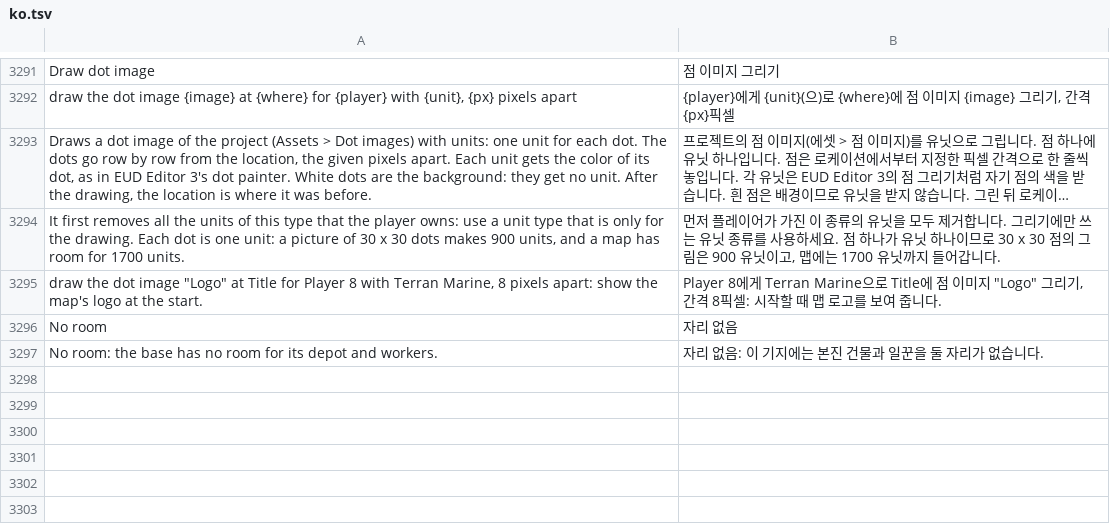
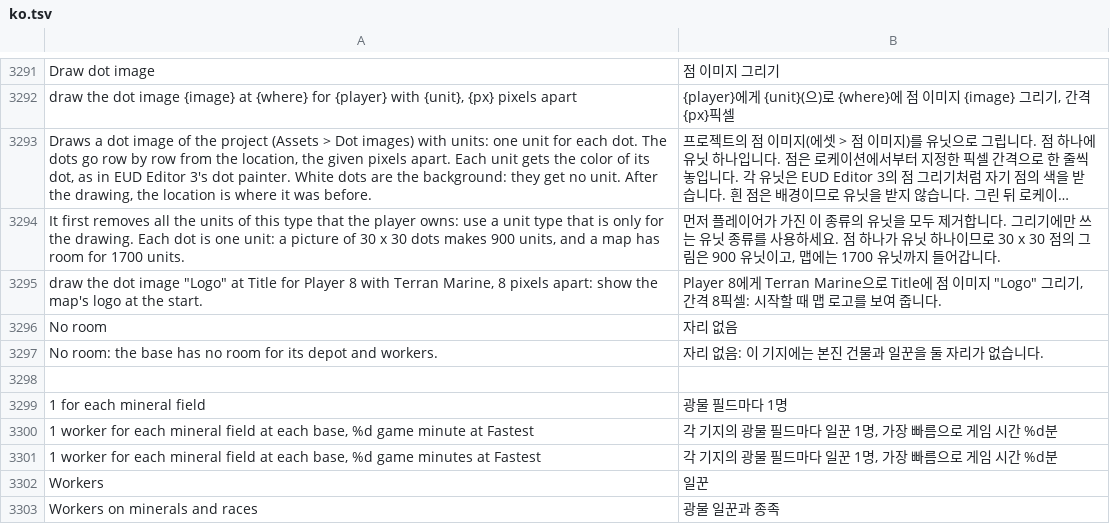
Before and after one commit to stardraft-editor/stardraft, a TSV file: apps/editor/res/lang/ko.tsv, drawn as a sheet; only a part is shown, gaps mark what is left out; long unchanged cells end in ….

```diff
--- a/apps/editor/res/lang/ko.tsv
+++ b/apps/editor/res/lang/ko.tsv
@@ -3297 +3297,7 @@ No room	자리 없음
 No room: the base has no room for its depot and workers.	자리 없음: 이 기지에는 본진 건물과 일꾼을 둘 자리가 없습니다.
+
+1 for each mineral field	광물 필드마다 1명
+1 worker for each mineral field at each base, %d game minute at Fastest	각 기지의 광물 필드마다 일꾼 1명, 가장 빠름으로 게임 시간 %d분
+1 worker for each mineral field at each base, %d game minutes at Fastest	각 기지의 광물 필드마다 일꾼 1명, 가장 빠름으로 게임 시간 %d분
+Workers	일꾼
+Workers on minerals and races	광물 일꾼과 종족
```
Also changed, not shown: apps/editor/res/lang/es.tsv, apps/editor/res/lang/fr.tsv, 12 other files.
